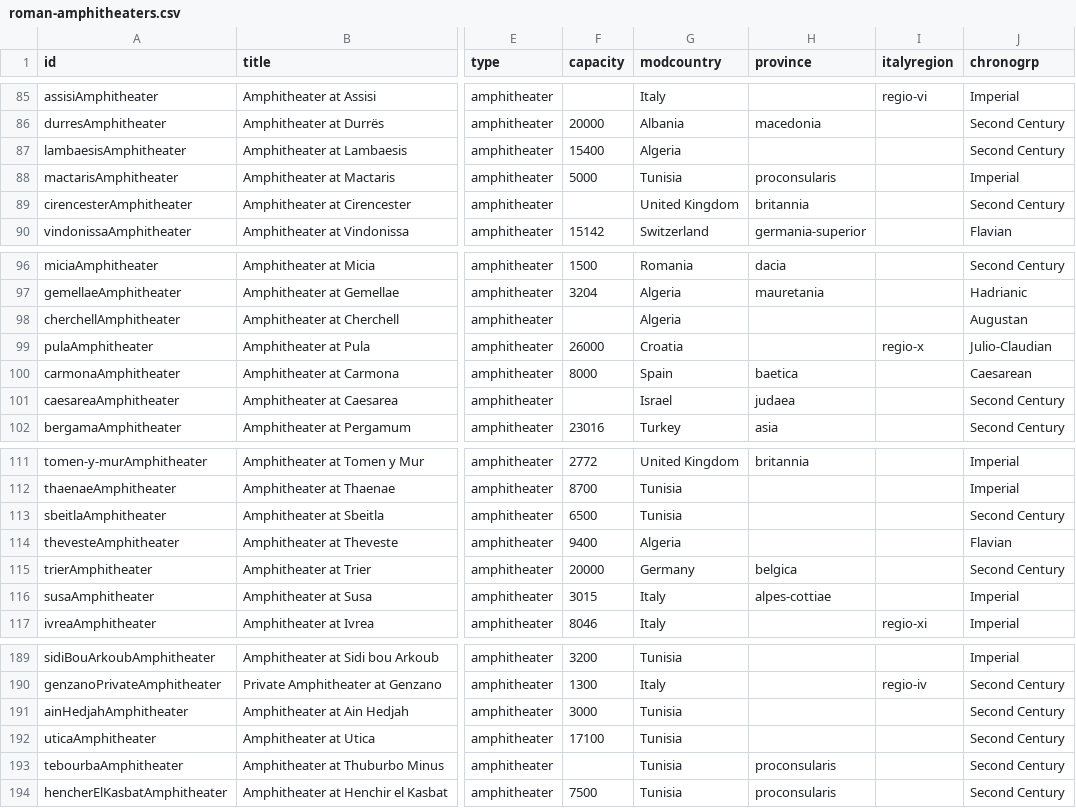
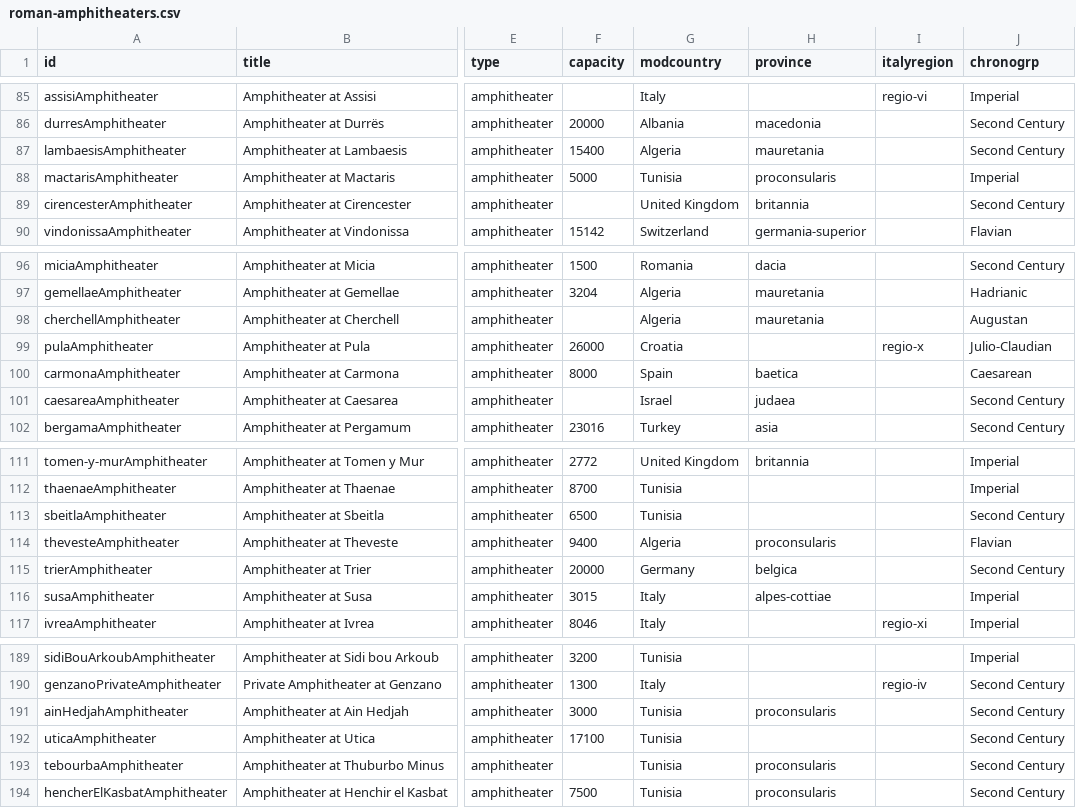
Before and after one commit to sfsheath/roman-amphitheaters, a CSV file: roman-amphitheaters.csv, drawn as a sheet; only a part is shown, gaps mark what is left out; the diff names each change by its address in the sheet, - before the commit and + after, or states it on an @@ line.

```diff
--- a/roman-amphitheaters.csv
+++ b/roman-amphitheaters.csv
-H87 (province): (empty)
+H87 (province): mauretania
-H98 (province): (empty)
+H98 (province): mauretania
-H114 (province): (empty)
+H114 (province): proconsularis
-H191 (province): (empty)
+H191 (province): proconsularis
```
Also changed, not shown: 1 other file.
